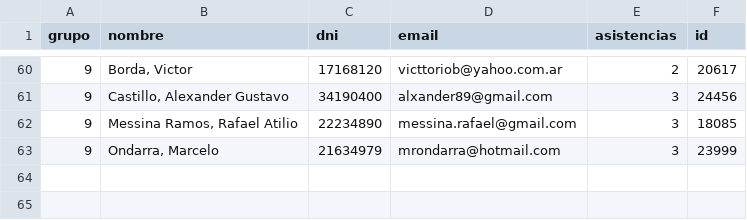
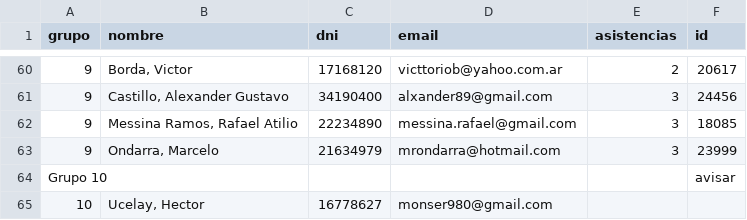
Before and after one commit to AlejandroDiBattista/AP4-ReactJS, a CSV file: practicos/curso_134.csv, drawn as a sheet; only a part is shown, gaps mark what is left out; the diff names each change by its address in the sheet, - before the commit and + after, or states it on an @@ line.

```diff
--- a/practicos/curso_134.csv
+++ b/practicos/curso_134.csv
+row 64: Grupo 10 |  |  |  |  | avisar
+row 65: 10 | Ucelay, Hector | 16778627 | monser980@gmail.com
```
Also changed, not shown: practicos/curso_126.csv, practicos/curso_132.csv, 39 other files.
